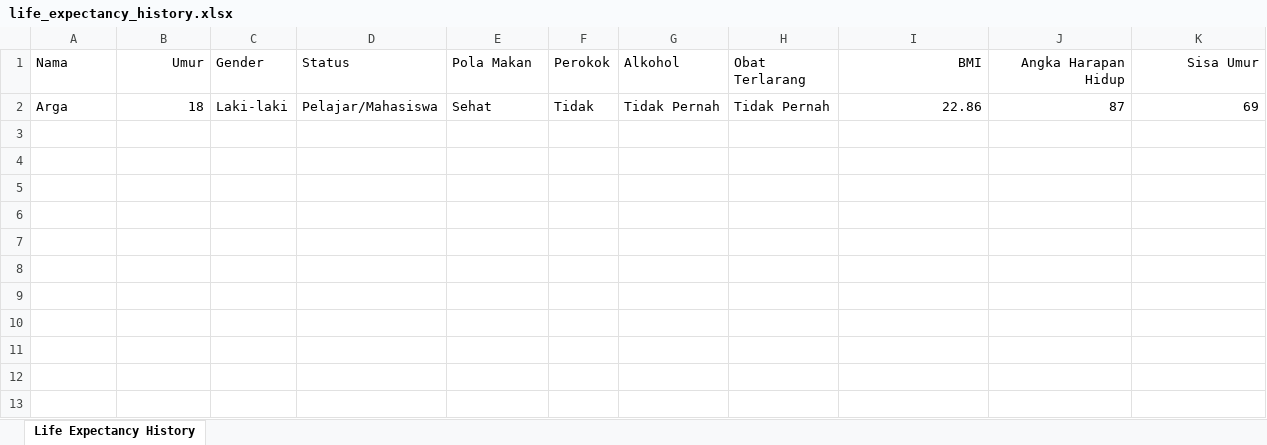
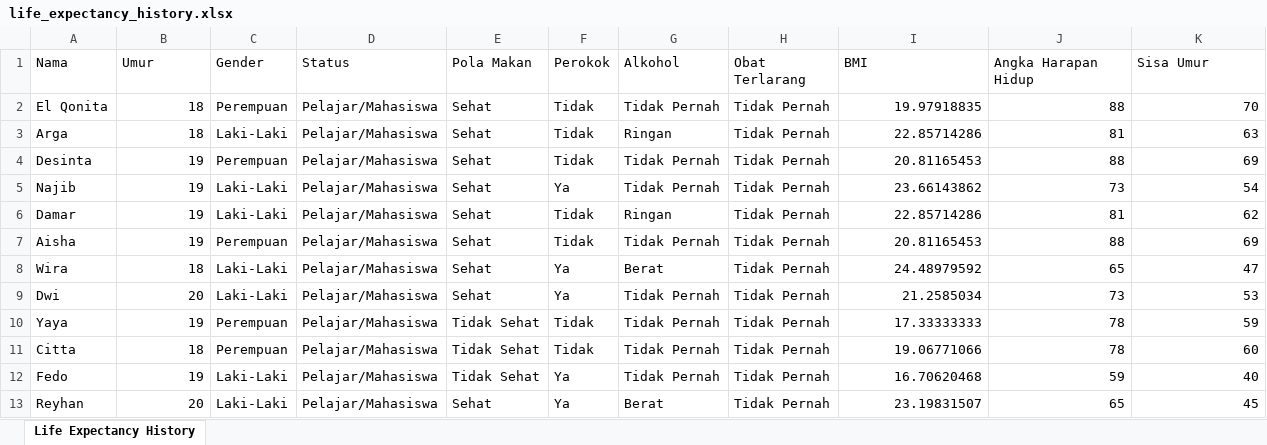
Before and after one commit to kelompok06yes/Kalkulator-Ekspektasi-Hidup-Manusia, an Excel workbook: life_expectancy_history.xlsx, sheet Life Expectancy History, drawn as a sheet; values as stored, in another font and other column widths than the file's, no borders; addresses are those after the commit; the diff names each change by its address in the sheet, - before the commit and + after, or states it on an @@ line.

```diff
--- a/life_expectancy_history.xlsx (sheet Life Expectancy History)
+++ b/life_expectancy_history.xlsx (sheet Life Expectancy History)
-B1 alignment: right
+B1 alignment: left
-I1:K1 alignment: right
+I1:K1 alignment: left
+row 2: El Qonita | 18 | Perempuan | Pelajar/Mahasiswa | Sehat | Tidak | Tidak Pernah | Tidak Pernah | 19.97918835 | 88 | 70
-C3 (Gender): Laki-laki
+C3 (Gender): Laki-Laki
-G3 (Alkohol): Tidak Pernah
+G3 (Alkohol): Ringan
-I3 (BMI): 22.86
+I3 (BMI): 22.85714286
-J3 (Angka Harapan Hidup): 87
+J3 (Angka Harapan Hidup): 81
-K3 (Sisa Umur): 69
+K3 (Sisa Umur): 63
+row 4: Desinta | 19 | Perempuan | Pelajar/Mahasiswa | Sehat | Tidak | Tidak Pernah | Tidak Pernah | 20.81165453 | 88 | 69
+row 5: Najib | 19 | Laki-Laki | Pelajar/Mahasiswa | Sehat | Ya | Tidak Pernah | Tidak Pernah | 23.66143862 | 73 | 54
+row 6: Damar | 19 | Laki-Laki | Pelajar/Mahasiswa | Sehat | Tidak | Ringan | Tidak Pernah | 22.85714286 | 81 | 62
+row 7: Aisha | 19 | Perempuan | Pelajar/Mahasiswa | Sehat | Tidak | Tidak Pernah | Tidak Pernah | 20.81165453 | 88 | 69
+row 8: Wira | 18 | Laki-Laki | Pelajar/Mahasiswa | Sehat | Ya | Berat | Tidak Pernah | 24.48979592 | 65 | 47
+row 9: Dwi | 20 | Laki-Laki | Pelajar/Mahasiswa | Sehat | Ya | Tidak Pernah | Tidak Pernah | 21.2585034 | 73 | 53
+row 10: Yaya | 19 | Perempuan | Pelajar/Mahasiswa | Tidak Sehat | Tidak | Tidak Pernah | Tidak Pernah | 17.33333333 | 78 | 59
+row 11: Citta | 18 | Perempuan | Pelajar/Mahasiswa | Tidak Sehat | Tidak | Tidak Pernah | Tidak Pernah | 19.06771066 | 78 | 60
+row 12: Fedo | 19 | Laki-Laki | Pelajar/Mahasiswa | Tidak Sehat | Ya | Tidak Pernah | Tidak Pernah | 16.70620468 | 59 | 40
+row 13: Reyhan | 20 | Laki-Laki | Pelajar/Mahasiswa | Sehat | Ya | Berat | Tidak Pernah | 23.19831507 | 65 | 45
```
Also changed, not shown: 17 other files.
